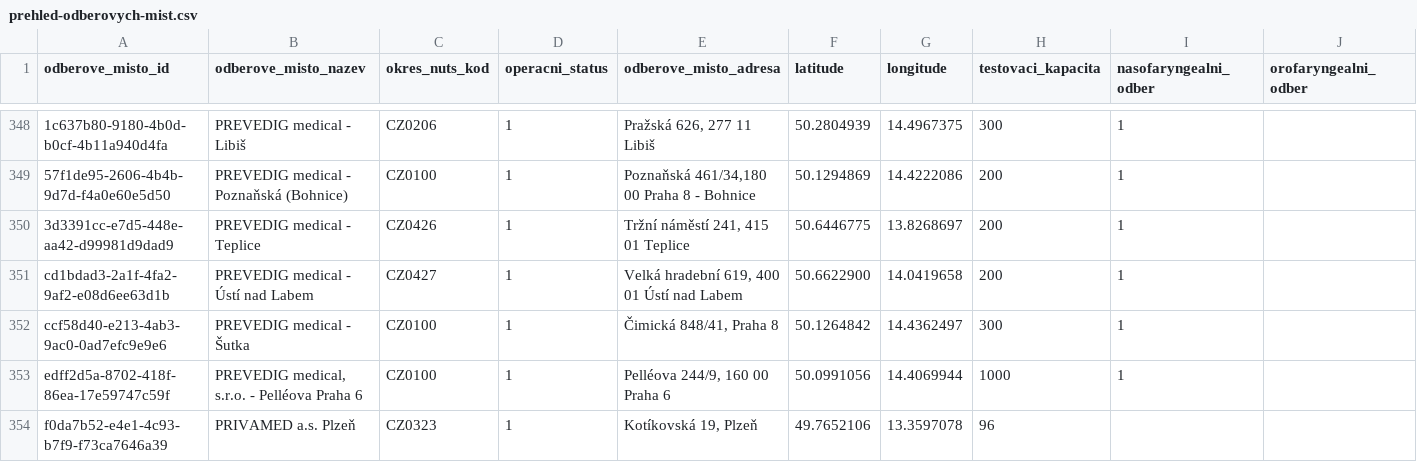
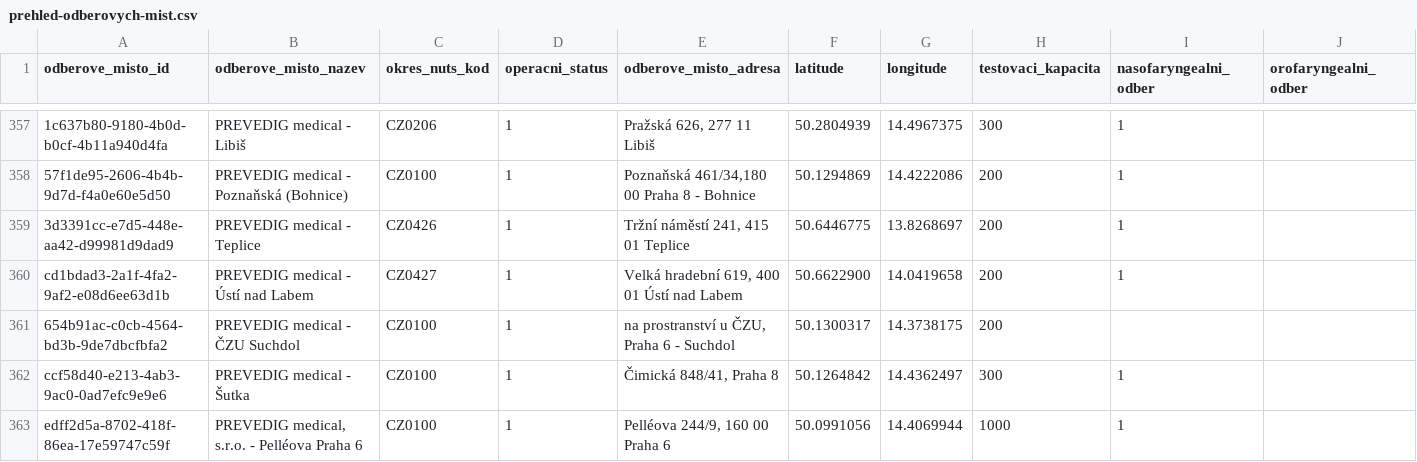
Before and after one commit to michalskop/mzcr-cz-covid-19-data, a CSV file: prehled-odberovych-mist.csv, drawn as a sheet; only a part is shown, gaps mark what is left out; the shorter side is filled out with more unchanged rows; rows hold the shown columns only; the diff covers the shown part only; the diff names each change by its address in the sheet, - before the commit and + after, or states it on an @@ line.

```diff
--- a/prehled-odberovych-mist.csv
+++ b/prehled-odberovych-mist.csv
+row 361: 654b91ac-c0cb-4564-bd3b-9de7dbcfbfa2 | PREVEDIG medical - ČZU Suchdol | CZ0100 | 1 | na prostranství u ČZU, Praha 6 - Suchdol | 50.1300317 | 14.3738175 | 200
```
Also changed, not shown: 14 added rows, 1 removed row and 4 edited cells elsewhere in this file, kapacity-intenzivni-pece-vlna-2.csv, mestske-casti.csv, 15 other files.
